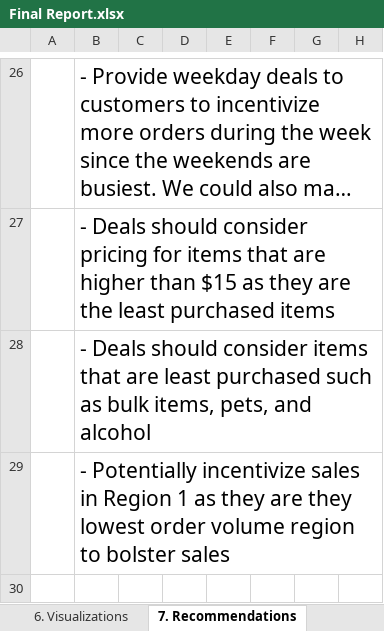
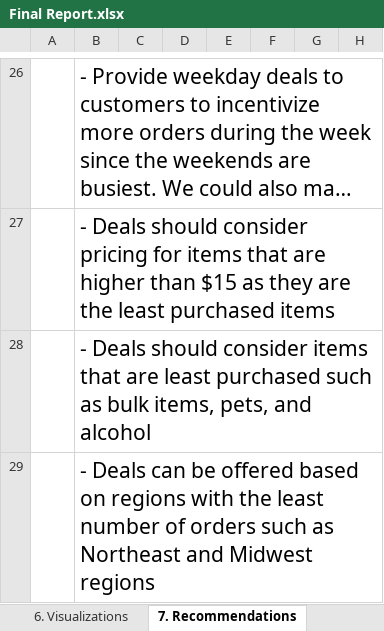
Before and after one commit to jpharel/Instacart-Case-Study, an Excel workbook: Instacart Basket Analysis 09-2025/05 Sent to client/Final Report.xlsx, sheet 7. Recommendations, drawn as a sheet; only a part is shown, gaps mark what is left out; long unchanged cells end in …; values as stored, in another font and other column widths than the file's, no borders; charts and pictures not drawn; the diff names each change by its address in the sheet, - before the commit and + after, or states it on an @@ line.

```diff
--- a/Instacart Basket Analysis 09-2025/05 Sent to client/Final Report.xlsx (sheet 7. Recommendations)
+++ b/Instacart Basket Analysis 09-2025/05 Sent to client/Final Report.xlsx (sheet 7. Recommendations)
-B29: - Potentially incentivize sales in Region 1 as they are they lowest order volume region to bolster sales
+B29: - Deals can be offered based on regions with the least number of orders such as Northeast and Midwest regions
```
Also changed, not shown: sheet 6. Visualizations, charts or pictures.
